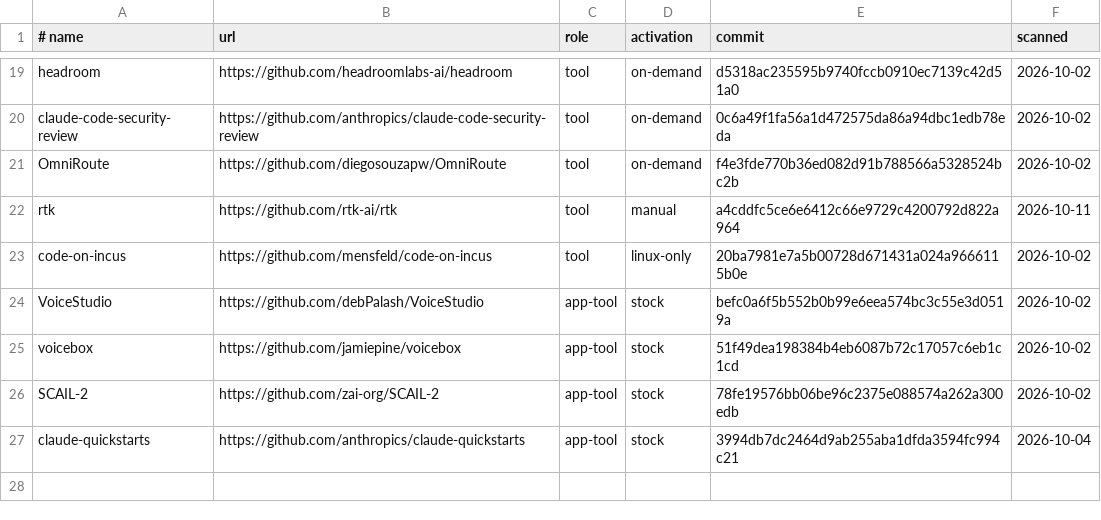
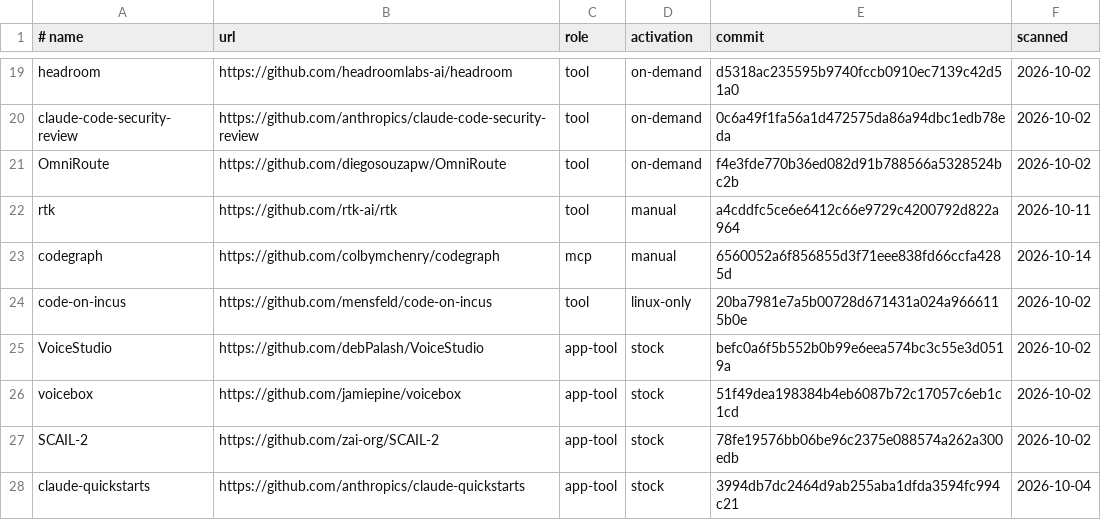
Before and after one commit to MoradDev/skills-unified, a TSV file: catalog/repos.tsv, drawn as a sheet; only a part is shown, gaps mark what is left out.

```diff
--- a/catalog/repos.tsv
+++ b/catalog/repos.tsv
@@ -22,2 +22,3 @@ OmniRoute	https://github.com/diegosouzapw/OmniRoute	tool	on-demand	f4e3fde770b36
 rtk	https://github.com/rtk-ai/rtk	tool	manual	a4cddfc5ce6e6412c66e9729c4200792d822a964	2026-10-11
+codegraph	https://github.com/colbymchenry/codegraph	mcp	manual	6560052a6f856855d3f71eee838fd66ccfa4285d	2026-10-14
 code-on-incus	https://github.com/mensfeld/code-on-incus	tool	linux-only	20ba7981e7a5b00728d671431a024a9666115b0e	2026-10-02
```
Also changed, not shown: 8 other files.
